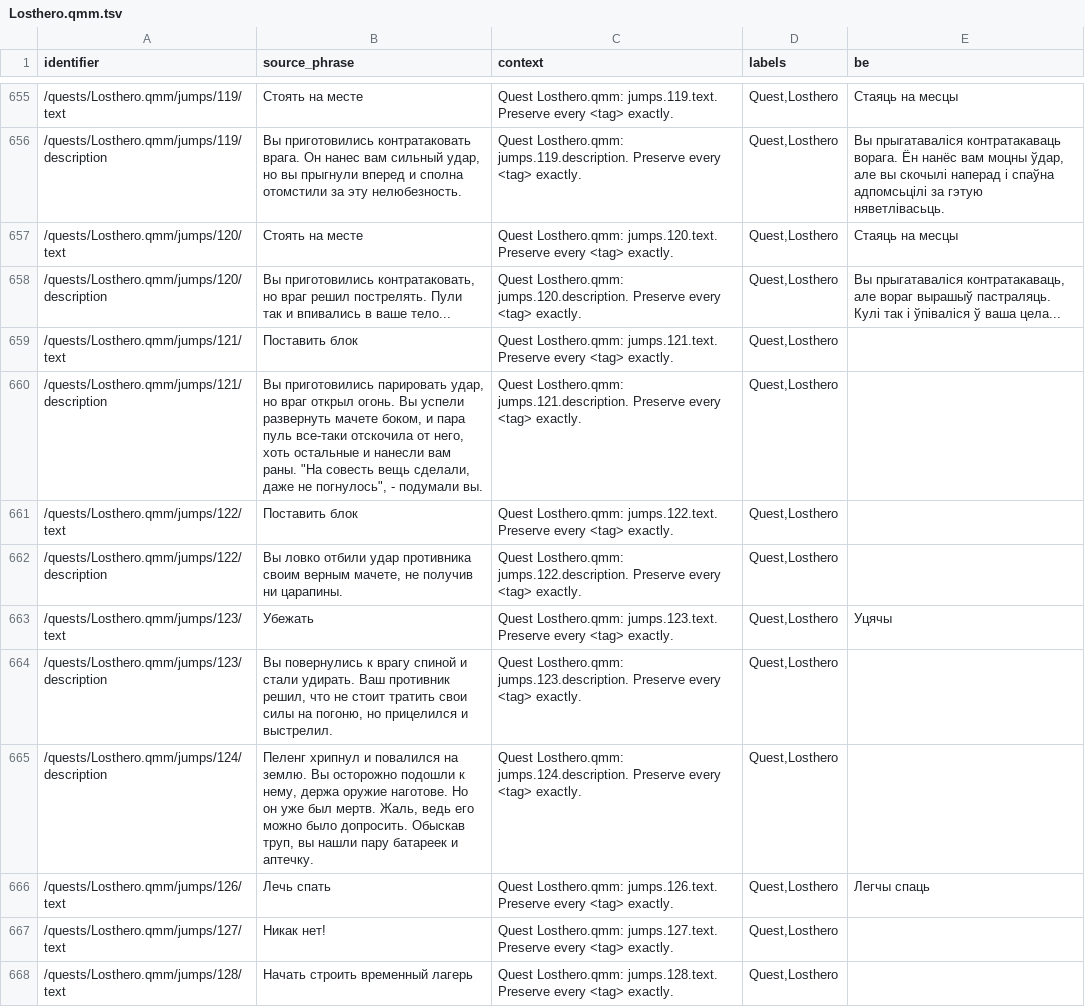
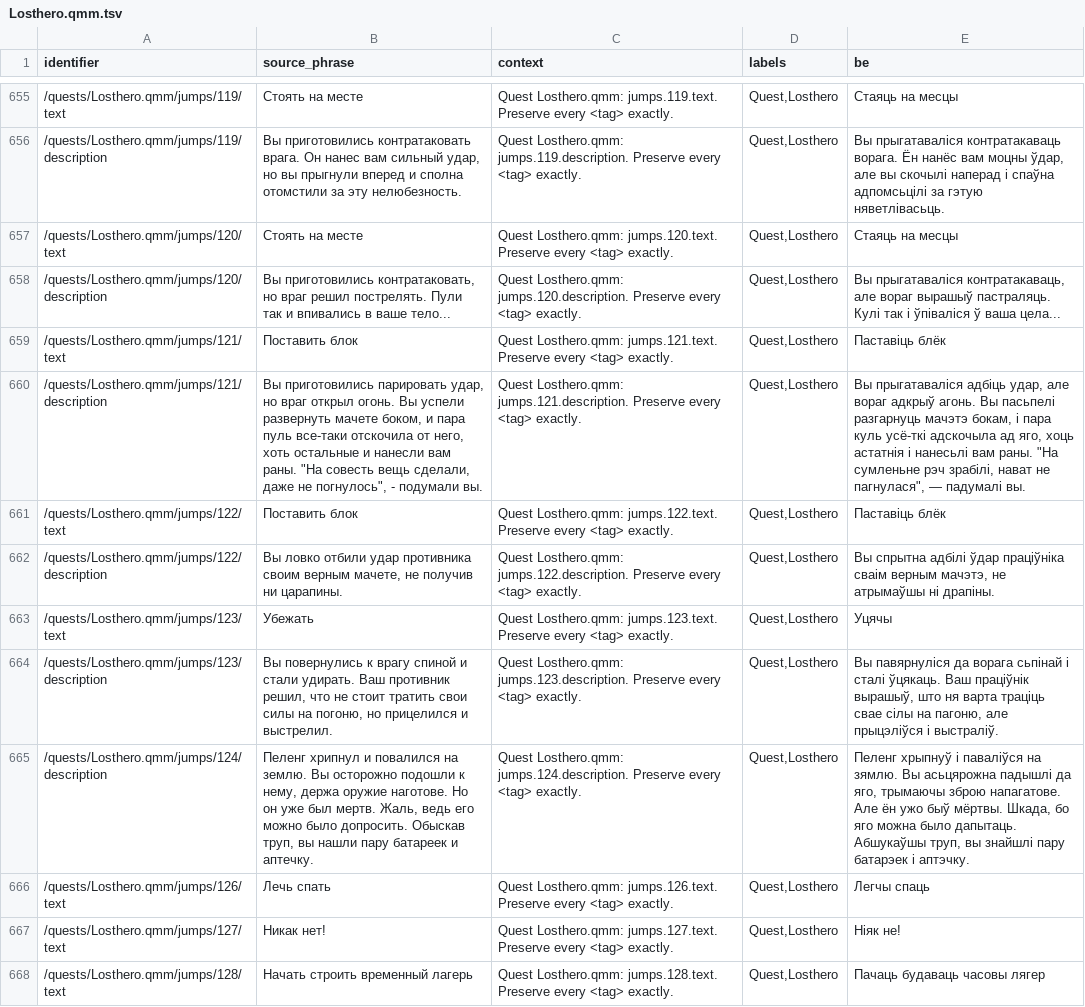
Before and after one commit to siarhei-zavadski/space-rangers-be-translation, a TSV file: corpus/quests/Losthero.qmm.tsv, drawn as a sheet; only a part is shown, gaps mark what is left out; the diff covers the shown part only; the diff names each change by its address in the sheet, - before the commit and + after, or states it on an @@ line.

```diff
--- a/corpus/quests/Losthero.qmm.tsv
+++ b/corpus/quests/Losthero.qmm.tsv
-E659 (be): (empty)
+E659 (be): Паставіць блёк
-E660 (be): (empty)
+E660 (be): Вы прыгатаваліся адбіць удар, але вораг адкрыў агонь. Вы пасьпелі разгарнуць мачэтэ бокам, і пара куль усё-ткі адскочыла ад яго, хоць астатнія і нанесьлі вам раны. "На сумленьне рэч зрабілі, нават не пагнулася", — падумалі вы.
-E661 (be): (empty)
+E661 (be): Паставіць блёк
-E662 (be): (empty)
+E662 (be): Вы спрытна адбілі ўдар праціўніка сваім верным мачэтэ, не атрымаўшы ні драпіны.
-E664 (be): (empty)
+E664 (be): Вы павярнуліся да ворага сьпінай і сталі ўцякаць. Ваш праціўнік вырашыў, што ня варта траціць свае сілы на пагоню, але прыцэліўся і выстраліў.
-E665 (be): (empty)
+E665 (be): Пеленг хрыпнуў і паваліўся на зямлю. Вы асьцярожна падышлі да яго, трымаючы зброю напагатове. Але ён ужо быў мёртвы. Шкада, бо яго можна было дапытаць. Абшукаўшы труп, вы знайшлі пару батарэек і аптэчку.
-E667 (be): (empty)
+E667 (be): Ніяк не!
-E668 (be): (empty)
+E668 (be): Пачаць будаваць часовы лягер
```
Also changed, not shown: 11 edited cells elsewhere in this file, TERMBASE.tsv.
